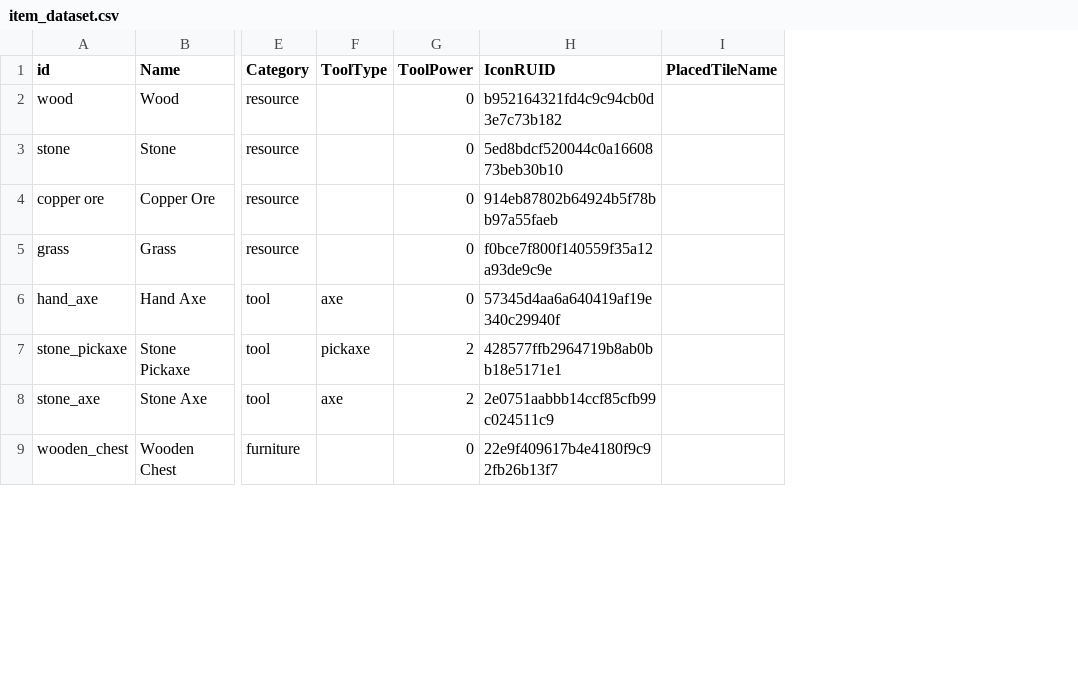
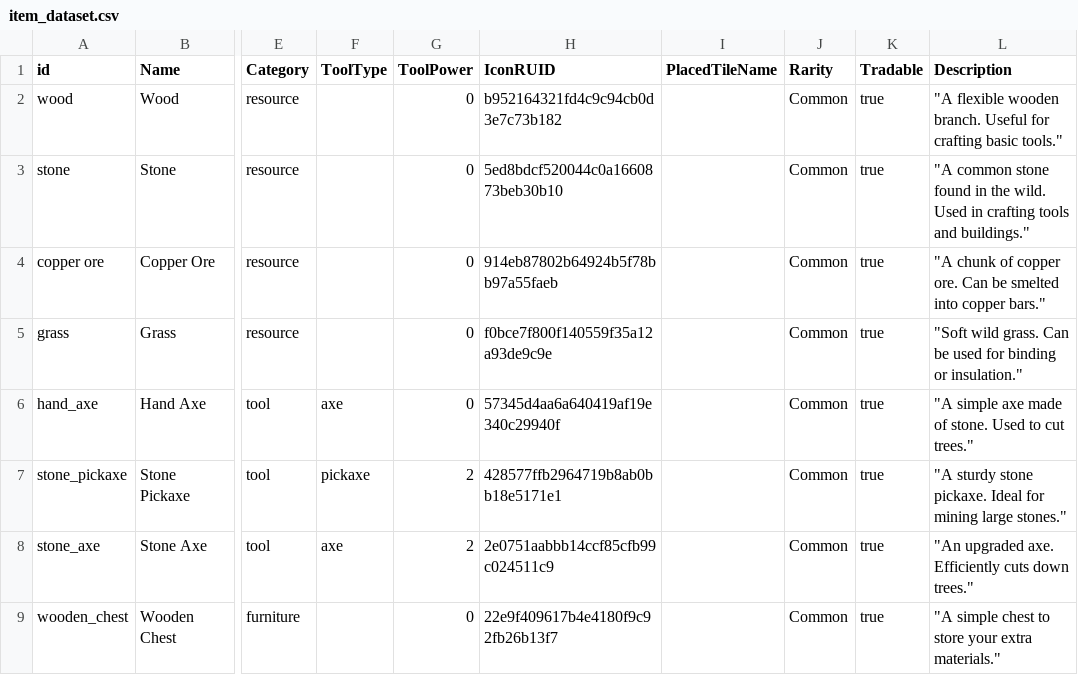
Before and after one commit to Sprityoon/mswgit, a CSV file: RootDesk/MyDesk/item/DataSets/item_dataset.csv, drawn as a sheet; only a part is shown, gaps mark what is left out; the diff names each change by its address in the sheet, - before the commit and + after, or states it on an @@ line.

```diff
--- a/RootDesk/MyDesk/item/DataSets/item_dataset.csv
+++ b/RootDesk/MyDesk/item/DataSets/item_dataset.csv
+column J (Rarity), rows 2-9: all Common
+column K (Tradable), rows 2-9: all true
+column L (Description), rows 2-9: "A flexible wooden branch. Useful for crafting basic tools." | "A common stone found in the wild. Used in crafting tools and buildings." | "A chunk of copper ore. Can be smelted into copper bars." | "Soft wild grass. Can be used for binding or insulation." | "A simple axe made of stone. Used to cut trees." | "A sturdy stone pickaxe. Ideal for mining large stones." | "An upgraded axe. Efficiently cuts down trees." | "A simple chest to store your extra materials."
```
Also changed, not shown: 10 other files.
